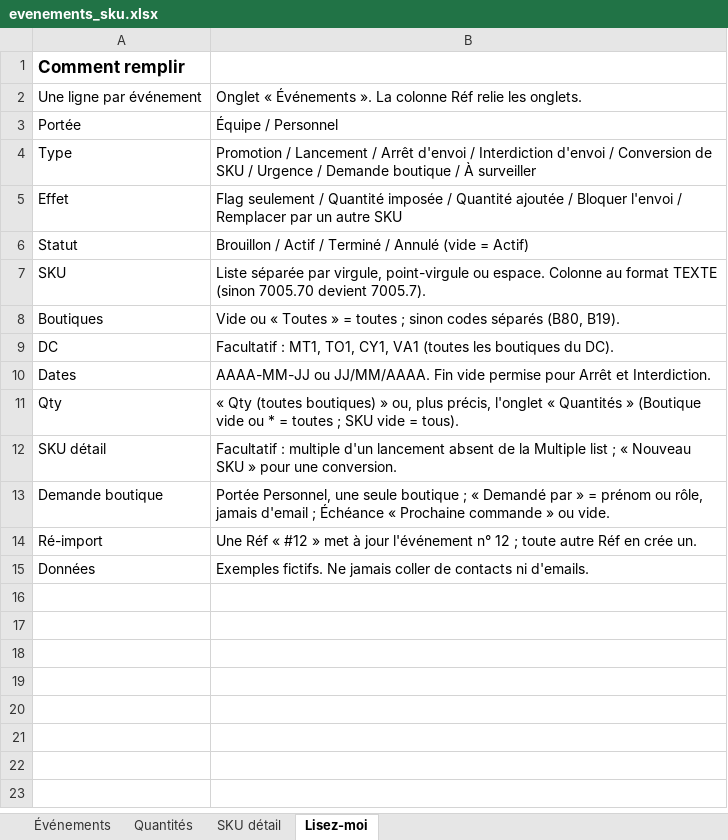
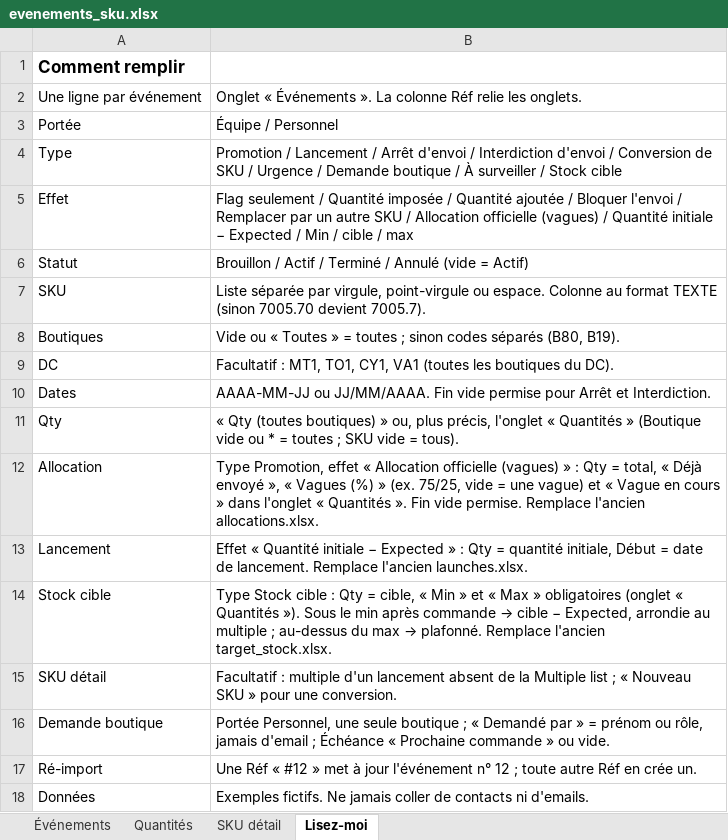
Before and after one commit to maelmouatasim-beep/nespresso, an Excel workbook: templates/evenements_sku.xlsx, sheet Lisez-moi, drawn as a sheet; values as stored, in another font and other column widths than the file's, no borders; the diff names each change by its address in the sheet, - before the commit and + after, or states it on an @@ line.

```diff
--- a/templates/evenements_sku.xlsx (sheet Lisez-moi)
+++ b/templates/evenements_sku.xlsx (sheet Lisez-moi)
-B4: …À surveiller
+B4: …À surveiller / Stock cible
-B5: …autre SKU
+B5: …autre SKU / Allocation officielle (vagues) / Quantité initiale − Expected / Min / cible / max
+row 12: Allocation | Type Promotion, effet « Allocation officielle (vagues) » : Qty = total, « Déjà envoyé », « Vagues (%) » (ex. 75/25, vide = une vague) et « Vague en cours » dans l'onglet « Quantités ». Fin vide permise. Remplace l'ancien allocations.xlsx.
+row 13: Lancement | Effet « Quantité initiale − Expected » : Qty = quantité initiale, Début = date de lancement. Remplace l'ancien launches.xlsx.
+row 14: Stock cible | Type Stock cible : Qty = cible, « Min » et « Max » obligatoires (onglet « Quantités »). Sous le min après commande → cible − Expected, arrondie au multiple ; au-dessus du max → plafonné. Remplace l'ancien target_stock.xlsx.
```
Also changed, not shown: sheet Événements, sheet Quantités, 12 other files.
